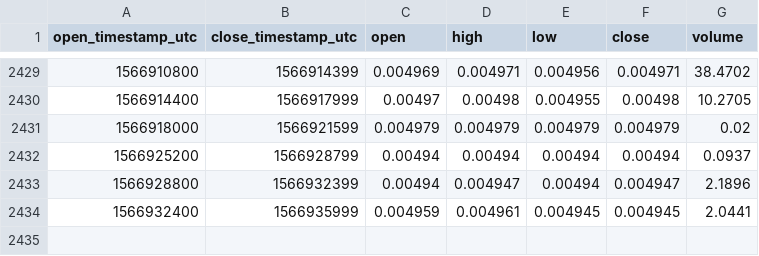
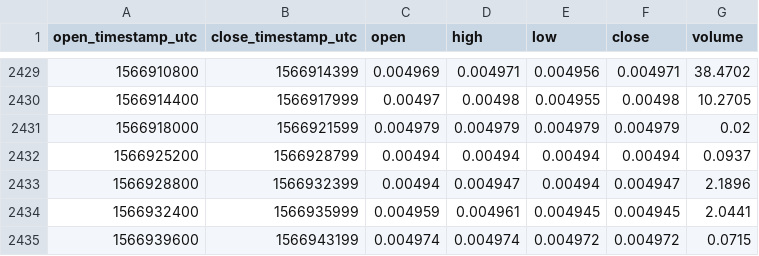
Before and after one commit to cryptobigbro/coinbasepro-ZEC-BTC, a CSV file: coinbasepro-ZEC-BTC-1h.csv, drawn as a sheet; only a part is shown, gaps mark what is left out.

```diff
--- a/coinbasepro-ZEC-BTC-1h.csv
+++ b/coinbasepro-ZEC-BTC-1h.csv
@@ -2434 +2434,2 @@ open_timestamp_utc,close_timestamp_utc,open,high,low,close,volume
 1566932400,1566935999,0.004959,0.004961,0.004945,0.004945,2.0441
+1566939600,1566943199,0.004974,0.004974,0.004972,0.004972,0.0715
```
Also changed, not shown: coinbasepro-ZEC-BTC-1m.csv.
